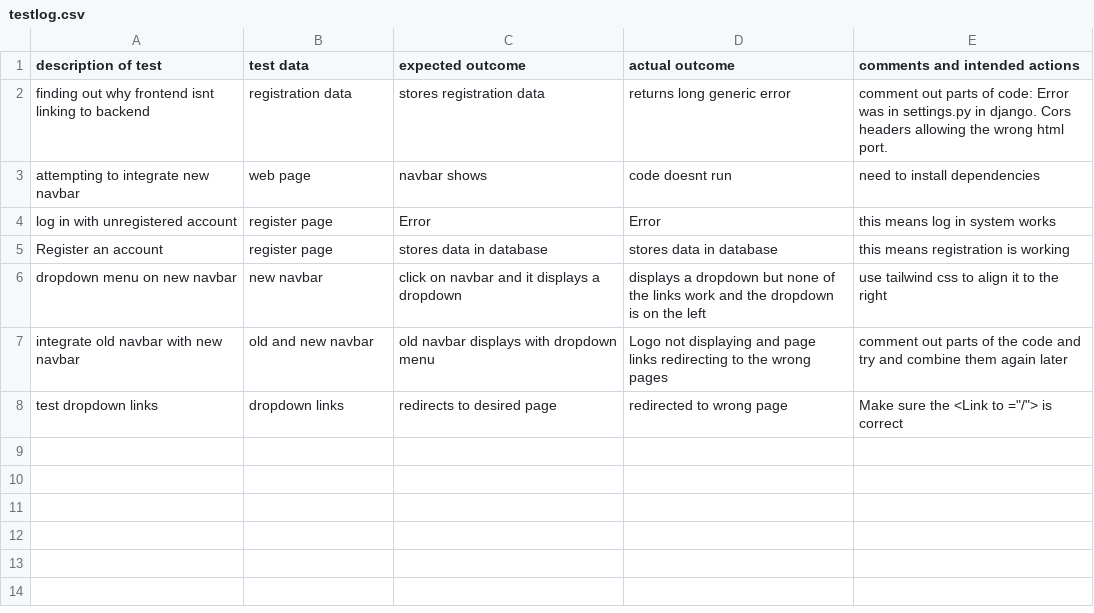
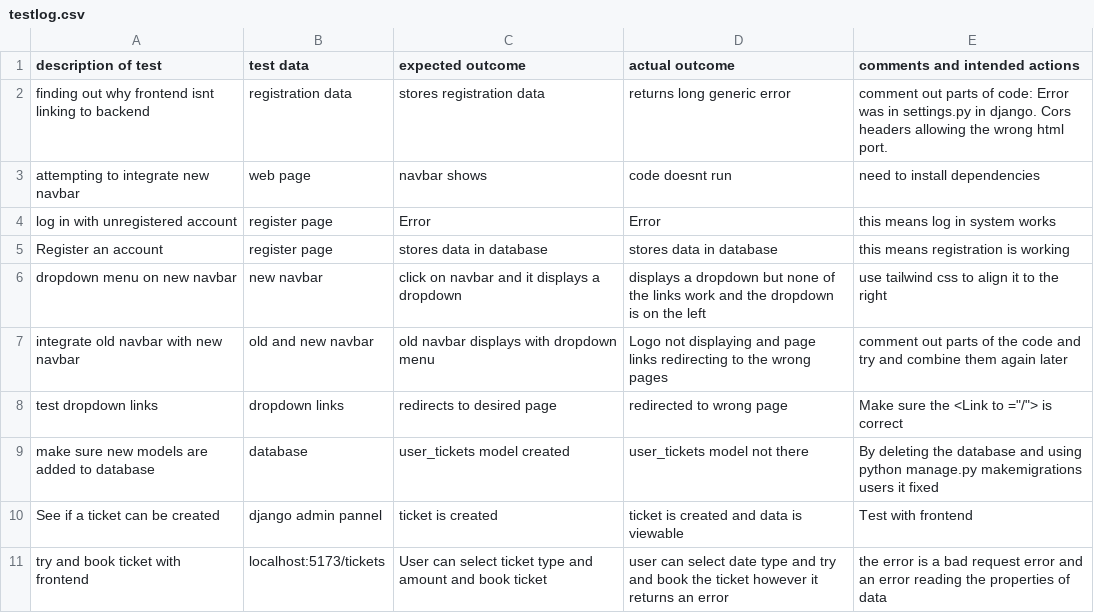
Before and after one commit to Frankataccess/Zoo-website, a CSV file: testlog.csv, drawn as a sheet; the diff names each change by its address in the sheet, - before the commit and + after, or states it on an @@ line.

Commit message:
unbugged tickets still broken

```diff
--- a/testlog.csv
+++ b/testlog.csv
+row 9: make sure new models are added to database | database | user_tickets model created | user_tickets model not there | By deleting the database and using python manage.py makemigrations users it fixed
+row 10: See if a ticket can be created | django admin pannel | ticket is created | ticket is created and data is viewable | Test with frontend
+row 11: try and book ticket with frontend | localhost:5173/tickets | User can select ticket type and amount and book ticket | user can select date type and try and book the ticket however it returns an error | the error is a bad request error and an error reading the properties of data
```
Also changed, not shown: 1 other file.
